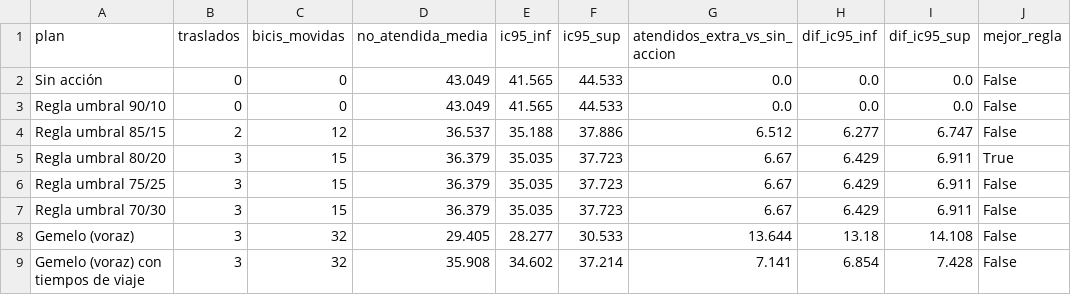
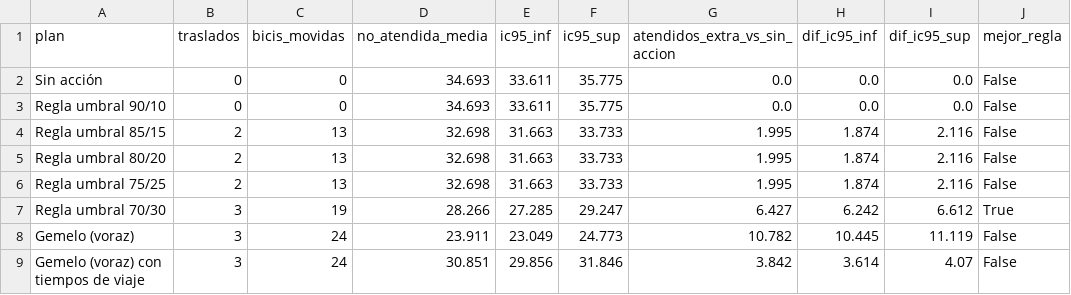
Before and after one commit to ignaburger68-hub/ecobici-gemelo, a CSV file: gemelo_vivo/ultimo/comparacion_planes.csv, drawn as a sheet.

```diff
--- a/gemelo_vivo/ultimo/comparacion_planes.csv
+++ b/gemelo_vivo/ultimo/comparacion_planes.csv
@@ -1,9 +1,9 @@
 plan,traslados,bicis_movidas,no_atendida_media,ic95_inf,ic95_sup,atendidos_extra_vs_sin_accion,dif_ic95_inf,dif_ic95_sup,mejor_regla
-Sin acción,0,0,43.049,41.565,44.533,0.0,0.0,0.0,False
-Regla umbral 90/10,0,0,43.049,41.565,44.533,0.0,0.0,0.0,False
-Regla umbral 85/15,2,12,36.537,35.188,37.886,6.512,6.277,6.747,False
-Regla umbral 80/20,3,15,36.379,35.035,37.723,6.67,6.429,6.911,True
-Regla umbral 75/25,3,15,36.379,35.035,37.723,6.67,6.429,6.911,False
-Regla umbral 70/30,3,15,36.379,35.035,37.723,6.67,6.429,6.911,False
-Gemelo (voraz),3,32,29.405,28.277,30.533,13.644,13.18,14.108,False
-Gemelo (voraz) con tiempos de viaje,3,32,35.908,34.602,37.214,7.141,6.854,7.428,False
+Sin acción,0,0,34.693,33.611,35.775,0.0,0.0,0.0,False
+Regla umbral 90/10,0,0,34.693,33.611,35.775,0.0,0.0,0.0,False
+Regla umbral 85/15,2,13,32.698,31.663,33.733,1.995,1.874,2.116,False
+Regla umbral 80/20,2,13,32.698,31.663,33.733,1.995,1.874,2.116,False
+Regla umbral 75/25,2,13,32.698,31.663,33.733,1.995,1.874,2.116,False
+Regla umbral 70/30,3,19,28.266,27.285,29.247,6.427,6.242,6.612,True
+Gemelo (voraz),3,24,23.911,23.049,24.773,10.782,10.445,11.119,False
+Gemelo (voraz) con tiempos de viaje,3,24,30.851,29.856,31.846,3.842,3.614,4.07,False
```
Also changed, not shown: gemelo_vivo/evaluaciones.csv, gemelo_vivo/ultimo/clima.csv, 11 other files.
